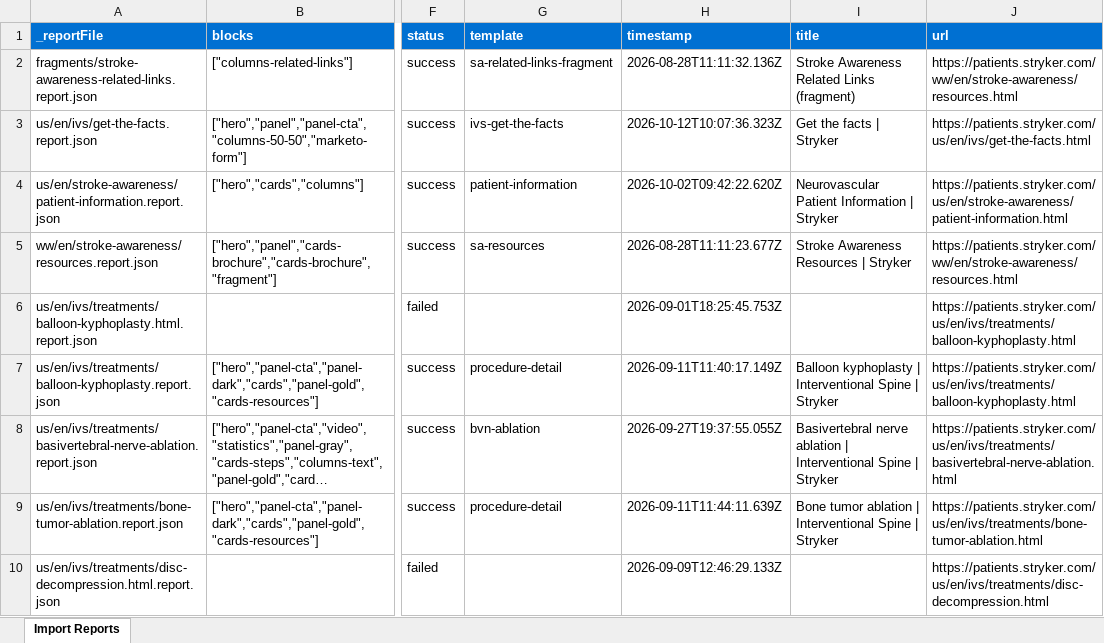
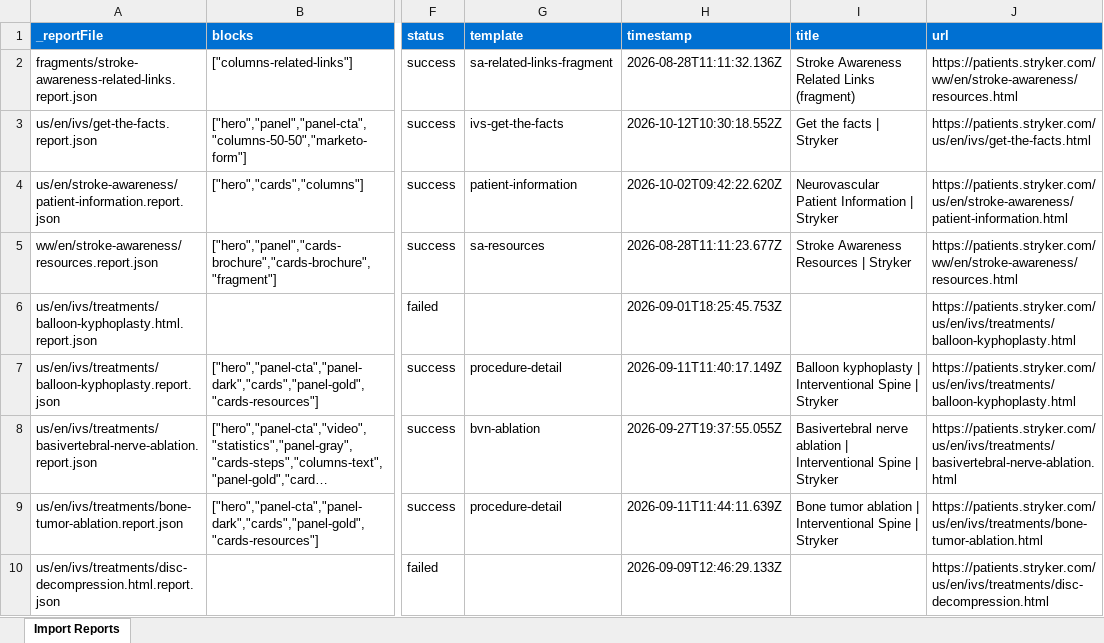
Before and after one commit to aemdemos/patients-stryker, an Excel workbook: tools/importer/reports/import-ivs-get-the-facts.report.xlsx, sheet Import Reports, drawn as a sheet; only a part is shown, gaps mark what is left out; long unchanged cells end in …; values as stored, in another font and other column widths than the file's, no borders; the diff names each change by its address in the sheet, - before the commit and + after, or states it on an @@ line.

Commit message:
Update importer
Automated migration updates generated by Experience Modernization Agent.

Changed files: 2

```diff
--- a/tools/importer/reports/import-ivs-get-the-facts.report.xlsx (sheet Import Reports)
+++ b/tools/importer/reports/import-ivs-get-the-facts.report.xlsx (sheet Import Reports)
-H3 (timestamp): 2026-10-12T10:07:36.323Z
+H3 (timestamp): 2026-10-12T10:30:18.552Z
```
Also changed, not shown: 1 other file.
